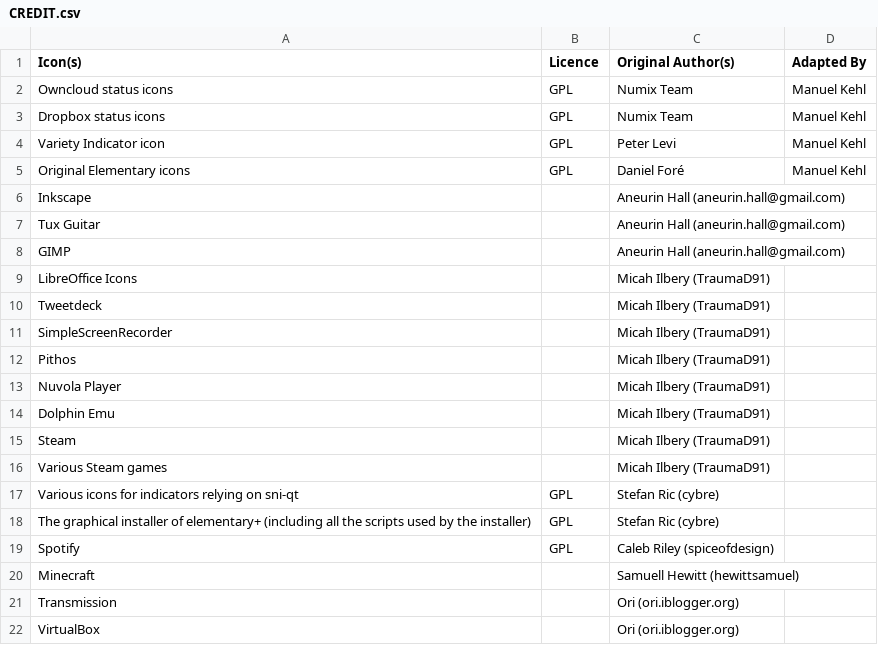
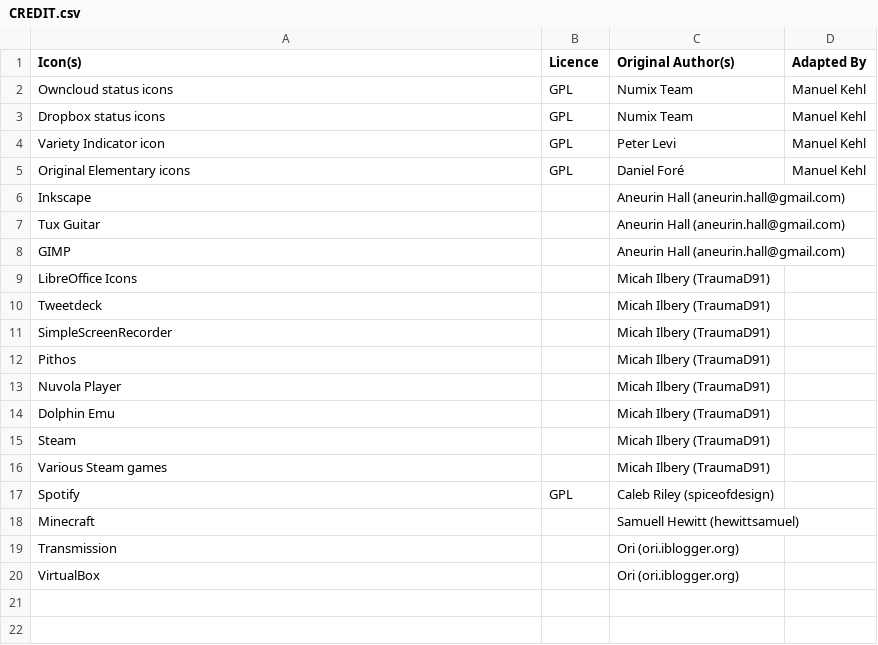
Before and after one commit to Manuel-Kehl/elementaryPlus, a CSV file: CREDIT.csv, drawn as a sheet.

Commit message:
No need for these.
These components are part of the project. Not my personal contribution.

```diff
--- a/CREDIT.csv
+++ b/CREDIT.csv
@@ -16,4 +16,2 @@ Steam,,Micah Ilbery (TraumaD91),
 Various Steam games,,Micah Ilbery (TraumaD91),
-Various icons for indicators relying on sni-qt,GPL,Stefan Ric (cybre),
-The graphical installer of elementary+ (including all the scripts used by the installer),GPL,Stefan Ric (cybre),
 Spotify,GPL,Caleb Riley (spiceofdesign),
```
